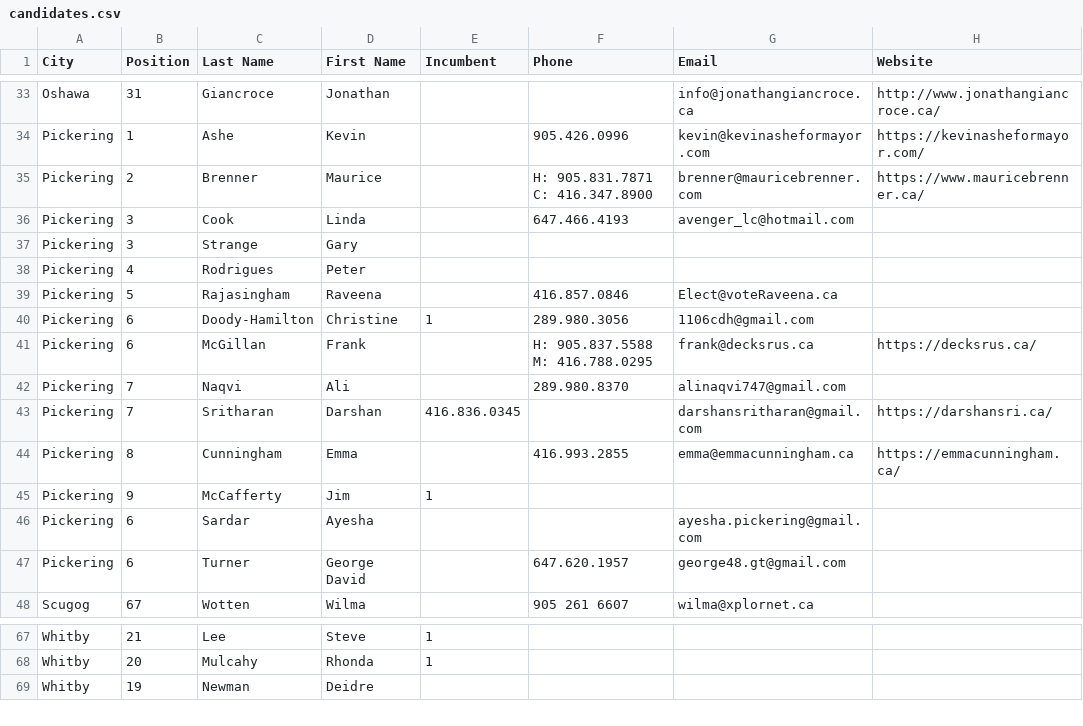
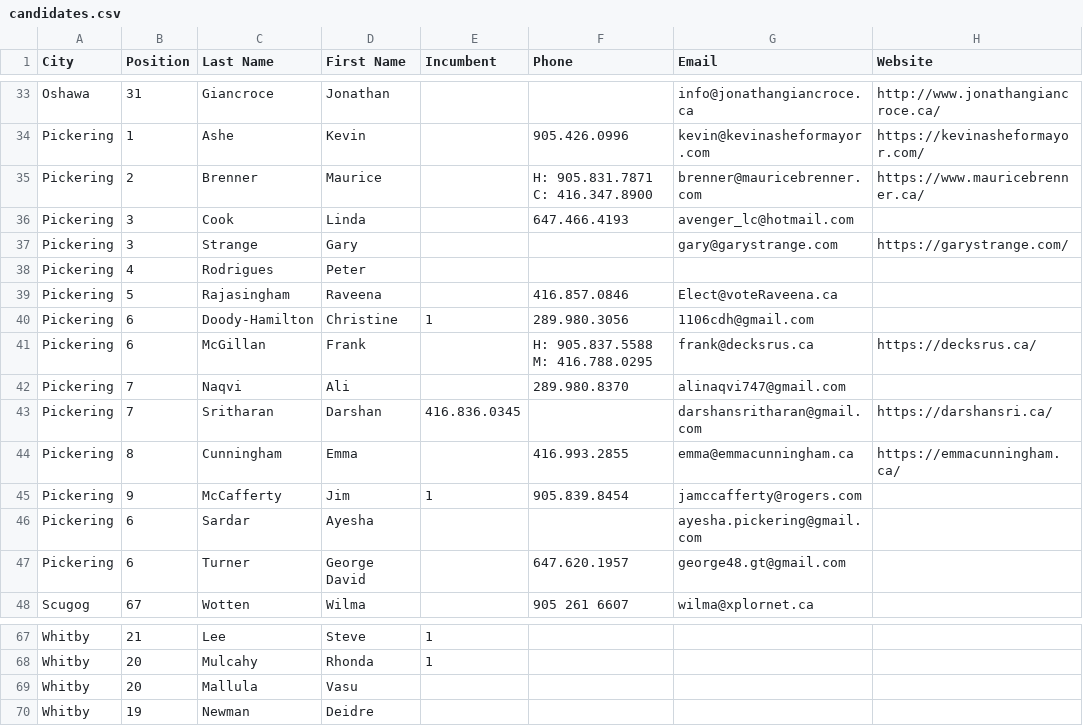
Before and after one commit to liamn74/durhamcandidates, a CSV file: candidates.csv, drawn as a sheet; only a part is shown, gaps mark what is left out.

Commit message:
Added candidate info. Added new candidate running in Whitby.

```diff
--- a/candidates.csv
+++ b/candidates.csv
@@ -36,3 +36,3 @@ Pickering,2,Brenner,Maurice,,H: 905.831.7871 C: 416.347.8900,brenner@mauricebren
 Pickering,3,Cook,Linda,,647.466.4193,avenger_lc@hotmail.com ,
-Pickering,3,Strange,Gary,,,,
+Pickering,3,Strange,Gary,,,gary@garystrange.com,https://garystrange.com/
 Pickering,4,Rodrigues,Peter,,,,
@@ -44,3 +44,3 @@ Pickering,7,Sritharan,Darshan,416.836.0345,,darshansritharan@gmail.com,https://d
 Pickering,8,Cunningham,Emma,,416.993.2855,emma@emmacunningham.ca ,https://emmacunningham.ca/
-Pickering,9,McCafferty,Jim,1,,,
+Pickering,9,McCafferty,Jim,1,905.839.8454,jamccafferty@rogers.com,
 Pickering,6,Sardar,Ayesha,,,ayesha.pickering@gmail.com  ,
@@ -68,2 +68,3 @@ Whitby,21,Lee,Steve,1,,,
 Whitby,20,Mulcahy,Rhonda,1,,,
+Whitby,20,Mallula,Vasu,,,,
 Whitby,19,Newman,Deidre,,,,
```
